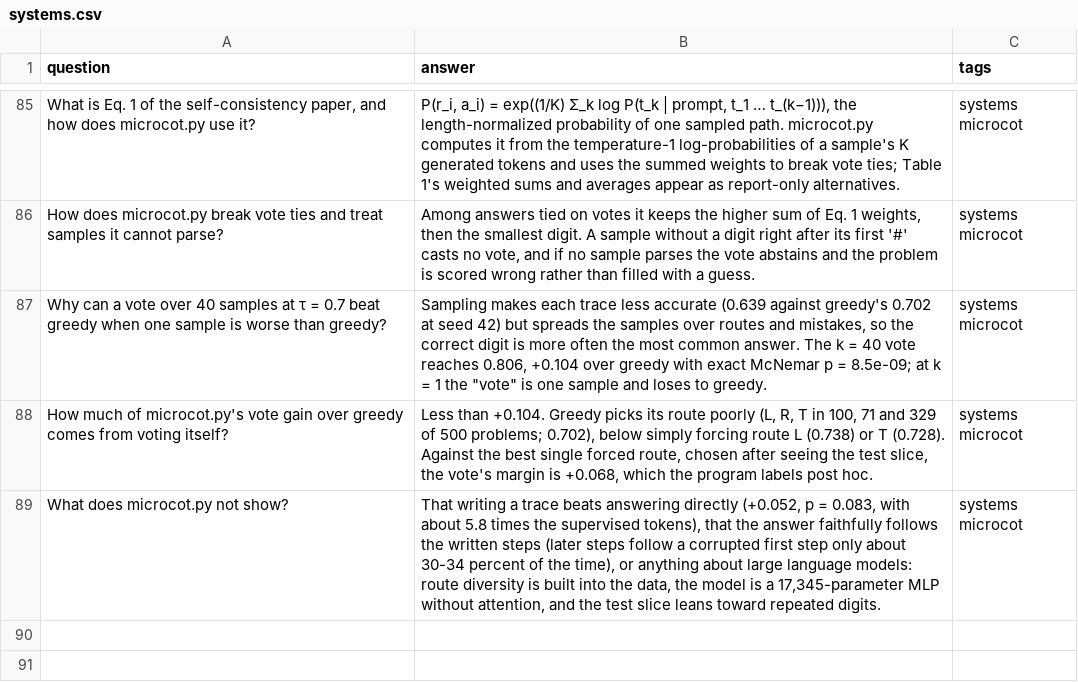
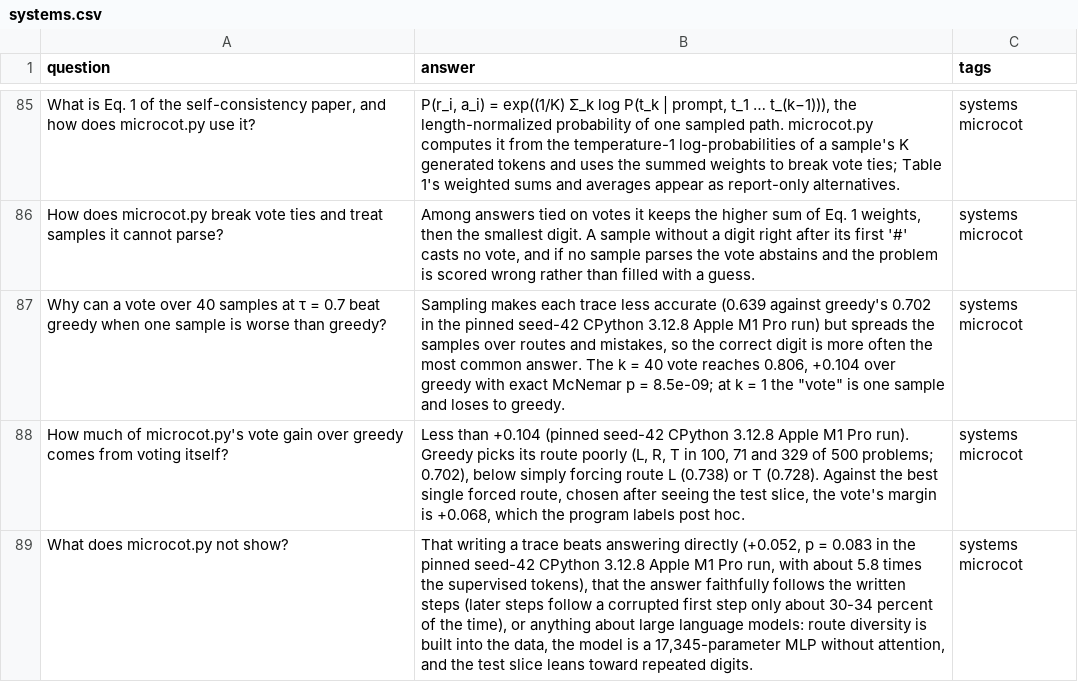
Before and after one commit to no-magic-ai/no-magic, a CSV file: resources/flashcards/systems.csv, drawn as a sheet; only a part is shown, gaps mark what is left out.

Commit message:
docs: scope microcot figures to the pinned qualification setup
Scope the quoted microcot numbers to the pinned seed-42 CPython 3.12.8 Apple M1 Pro qualification run, where the program's output reproduced the pre-registered design-study values exactly. A completed GitHub-hosted Ubuntu x64 CI run (CPython 3.12.15) differed from that run in six direct-arm output lines (direct greedy 0.652 instead of 0.650; trace minus direct +0.050 with p = 0.0951 instead of +0.052 with p = 0.0828), while the trace arm, every self-consistency, vote and forced-route value and gates G1-G5 were identical. The cause is not established, so no cross-platform exact reproduction is claimed.

The systems README runtime note records the observed difference; the implementation spec, the Track 3 answer and limits, the challenge introduction and three flashcards name the pinned host and interpreter. The microcot adaptation note in scripts/generate_catalog.py SCRIPT_CONTRACTS gains the same scope, and docs/catalog.json is regenerated (only that record's adaptation_note changes). microcot.py and every other program, verify.py and run_benchmarks.py are byte-identical; no figure, default or criterion changes.

Stack-Id: m9-core-20261011
Stack-Position: 1/1

```diff
--- a/resources/flashcards/systems.csv
+++ b/resources/flashcards/systems.csv
@@ -86,4 +86,4 @@ What is Eq. 1 of the self-consistency paper, and how does microcot.py use it?	P(
 How does microcot.py break vote ties and treat samples it cannot parse?	Among answers tied on votes it keeps the higher sum of Eq. 1 weights, then the smallest digit. A sample without a digit right after its first '#' casts no vote, and if no sample parses the vote abstains and the problem is scored wrong rather than filled with a guess.	systems microcot
-Why can a vote over 40 samples at τ = 0.7 beat greedy when one sample is worse than greedy?	Sampling makes each trace less accurate (0.639 against greedy's 0.702 at seed 42) but spreads the samples over routes and mistakes, so the correct digit is more often the most common answer. The k = 40 vote reaches 0.806, +0.104 over greedy with exact McNemar p = 8.5e-09; at k = 1 the "vote" is one sample and loses to greedy.	systems microcot
-How much of microcot.py's vote gain over greedy comes from voting itself?	Less than +0.104. Greedy picks its route poorly (L, R, T in 100, 71 and 329 of 500 problems; 0.702), below simply forcing route L (0.738) or T (0.728). Against the best single forced route, chosen after seeing the test slice, the vote's margin is +0.068, which the program labels post hoc.	systems microcot
-What does microcot.py not show?	That writing a trace beats answering directly (+0.052, p = 0.083, with about 5.8 times the supervised tokens), that the answer faithfully follows the written steps (later steps follow a corrupted first step only about 30-34 percent of the time), or anything about large language models: route diversity is built into the data, the model is a 17,345-parameter MLP without attention, and the test slice leans toward repeated digits.	systems microcot
+Why can a vote over 40 samples at τ = 0.7 beat greedy when one sample is worse than greedy?	Sampling makes each trace less accurate (0.639 against greedy's 0.702 in the pinned seed-42 CPython 3.12.8 Apple M1 Pro run) but spreads the samples over routes and mistakes, so the correct digit is more often the most common answer. The k = 40 vote reaches 0.806, +0.104 over greedy with exact McNemar p = 8.5e-09; at k = 1 the "vote" is one sample and loses to greedy.	systems microcot
+How much of microcot.py's vote gain over greedy comes from voting itself?	Less than +0.104 (pinned seed-42 CPython 3.12.8 Apple M1 Pro run). Greedy picks its route poorly (L, R, T in 100, 71 and 329 of 500 problems; 0.702), below simply forcing route L (0.738) or T (0.728). Against the best single forced route, chosen after seeing the test slice, the vote's margin is +0.068, which the program labels post hoc.	systems microcot
+What does microcot.py not show?	That writing a trace beats answering directly (+0.052, p = 0.083 in the pinned seed-42 CPython 3.12.8 Apple M1 Pro run, with about 5.8 times the supervised tokens), that the answer faithfully follows the written steps (later steps follow a corrupted first step only about 30-34 percent of the time), or anything about large language models: route diversity is built into the data, the model is a 17,345-parameter MLP without attention, and the test slice leans toward repeated digits.	systems microcot
```
Also changed, not shown: 6 other files.
